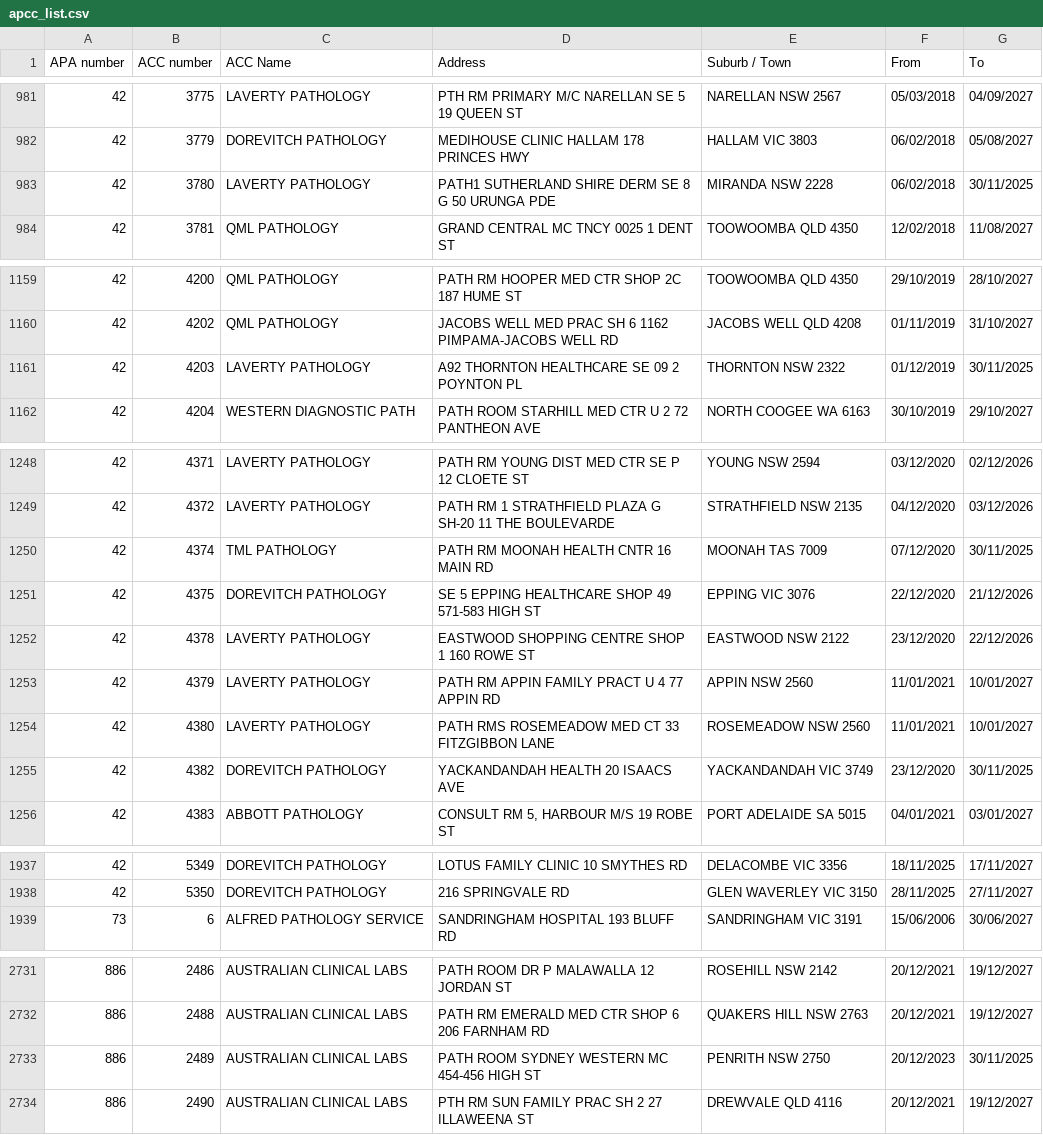
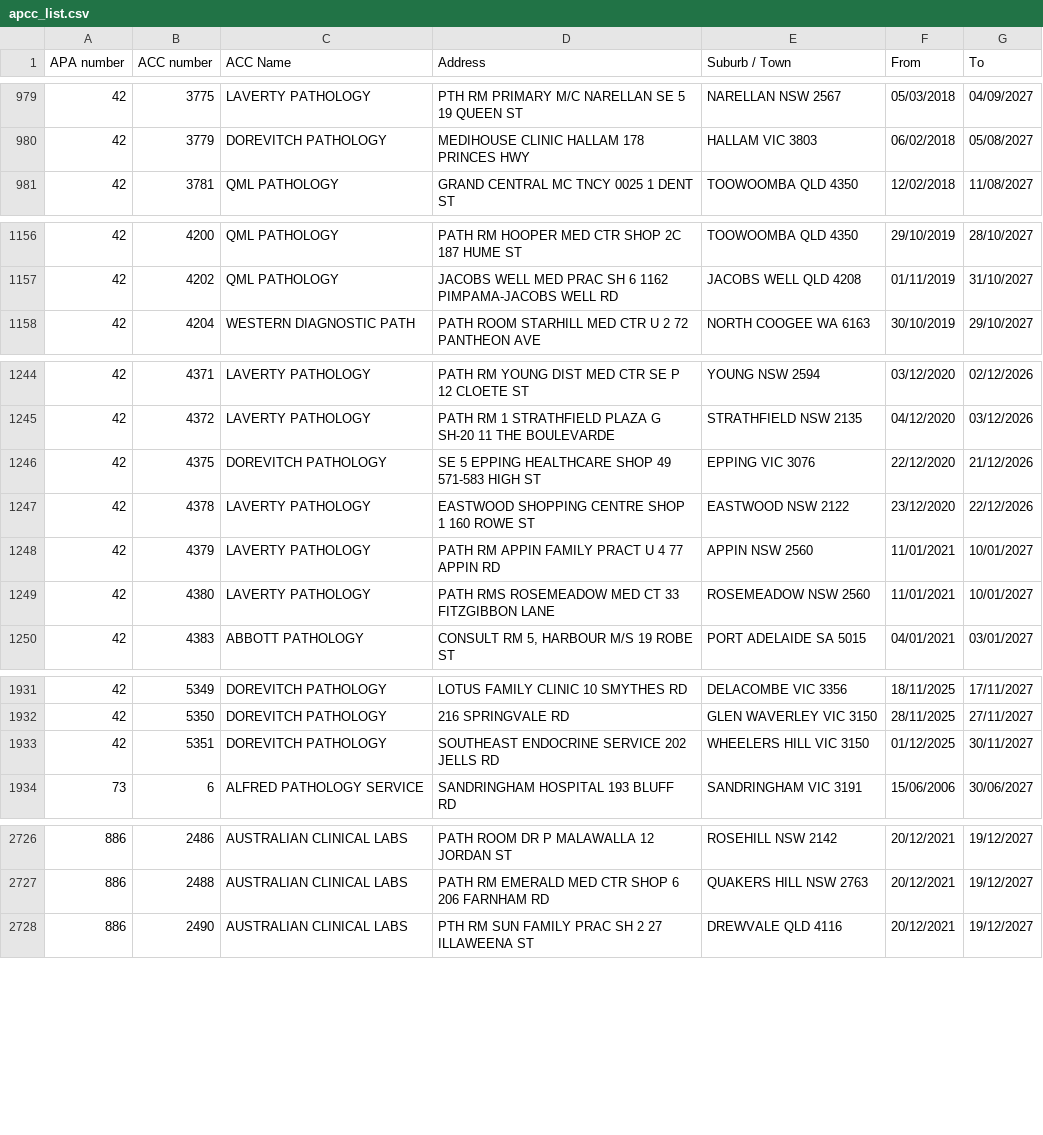
Before and after one commit to nwbort/apcc, a CSV file: apcc_list.csv, drawn as a sheet; only a part is shown, gaps mark what is left out; removed rows and columns are numbered as before the commit, all else as after; the diff covers the shown part only; the diff names each change by its address in the sheet, - before the commit and + after, or states it on an @@ line.

```diff
--- a/apcc_list.csv
+++ b/apcc_list.csv
-row 983: 42 | 3780 | LAVERTY PATHOLOGY | PATH1 SUTHERLAND SHIRE DERM SE 8 G 50 URUNGA PDE | MIRANDA NSW 2228 | 06/02/2018 | 30/11/2025
-row 1161: 42 | 4203 | LAVERTY PATHOLOGY | A92 THORNTON HEALTHCARE SE 09 2 POYNTON PL | THORNTON NSW 2322 | 01/12/2019 | 30/11/2025
-row 1250: 42 | 4374 | TML PATHOLOGY | PATH RM MOONAH HEALTH CNTR 16 MAIN RD | MOONAH TAS 7009 | 07/12/2020 | 30/11/2025
-row 1255: 42 | 4382 | DOREVITCH PATHOLOGY | YACKANDANDAH HEALTH 20 ISAACS AVE | YACKANDANDAH VIC 3749 | 23/12/2020 | 30/11/2025
+row 1933: 42 | 5351 | DOREVITCH PATHOLOGY | SOUTHEAST ENDOCRINE SERVICE 202 JELLS RD | WHEELERS HILL VIC 3150 | 01/12/2025 | 30/11/2027
-row 2733: 886 | 2489 | AUSTRALIAN CLINICAL LABS | PATH ROOM SYDNEY WESTERN MC 454-456 HIGH ST | PENRITH NSW 2750 | 20/12/2023 | 30/11/2025
```
Also changed, not shown: 9 added rows and 6 removed rows elsewhere in this file.
